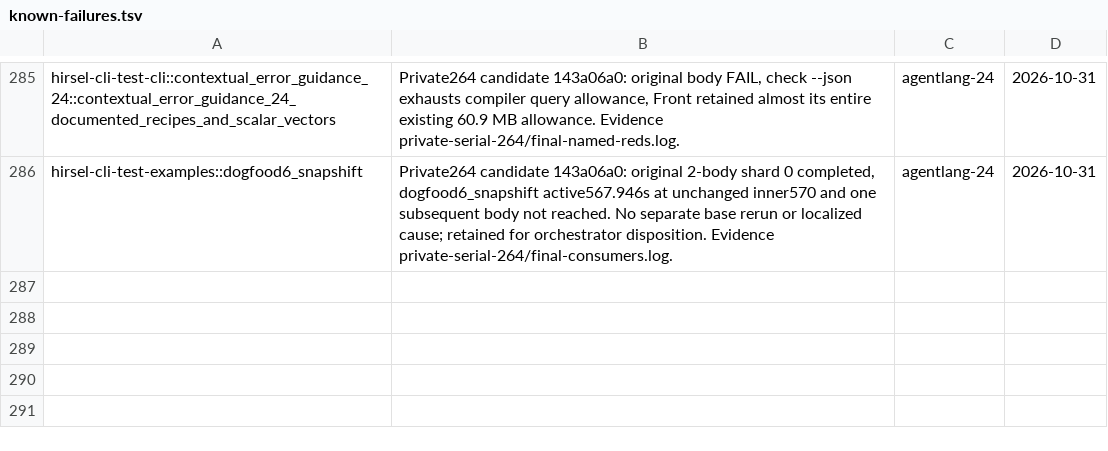
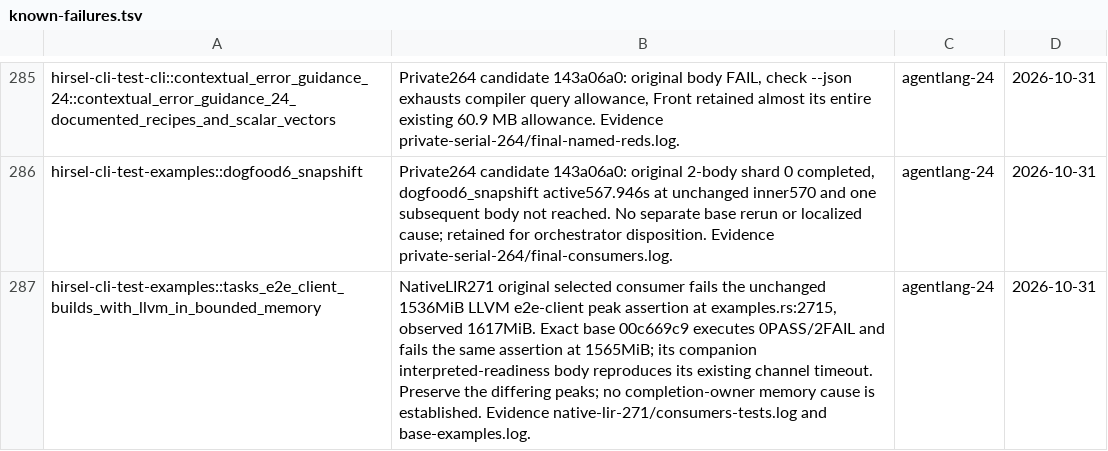
Before and after one commit to SamGalanakis/hirsel, a TSV file: tools/known-failures.tsv, drawn as a sheet; only a part is shown, gaps mark what is left out; the diff names each change by its address in the sheet, - before the commit and + after, or states it on an @@ line.

Commit message:
Record the base-matched e2e client memory assertion failure

```diff
--- a/tools/known-failures.tsv
+++ b/tools/known-failures.tsv
+row 287: hirsel-cli-test-examples::tasks_e2e_client_builds_with_llvm_in_bounded_memory | NativeLIR271 original selected consumer fails the unchanged 1536MiB LLVM e2e-client peak assertion at examples.rs:2715, observed 1617MiB. Exact base 00c669c9 executes 0PASS/2FAIL and fails the same assertion at 1565MiB; its companion interpreted-readiness body reproduces its existing channel timeout. Preserve the differing peaks; no completion-owner memory cause is established. Evidence native-lir-271/consumers-tests.log and base-examples.log. | agentlang-24 | 2026-10-31
```
